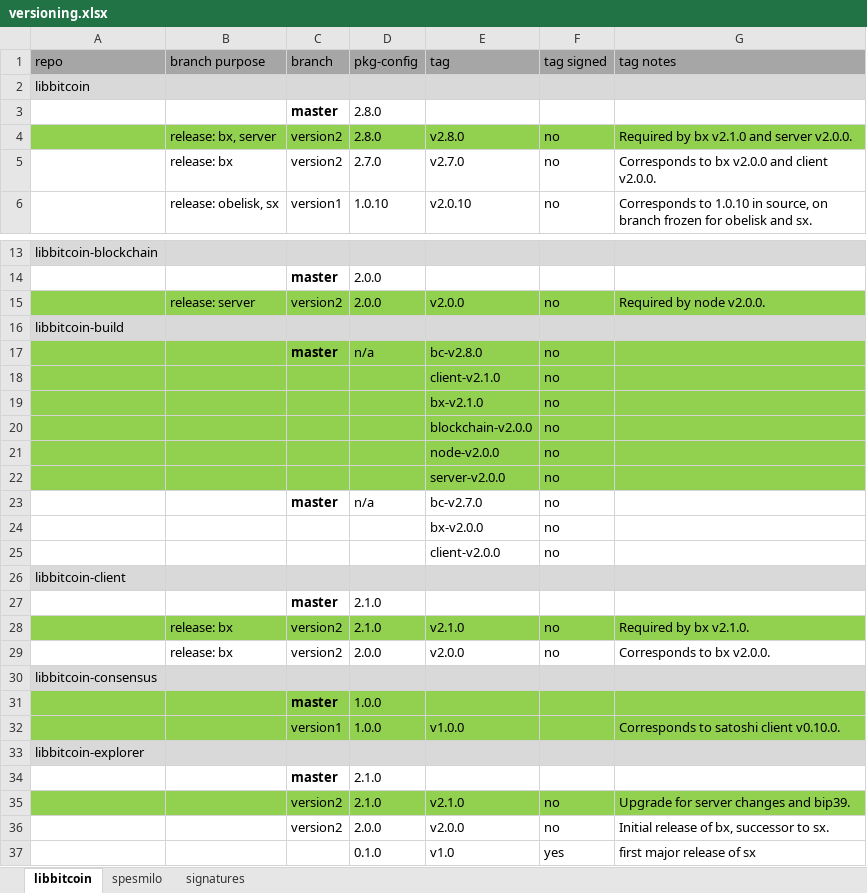
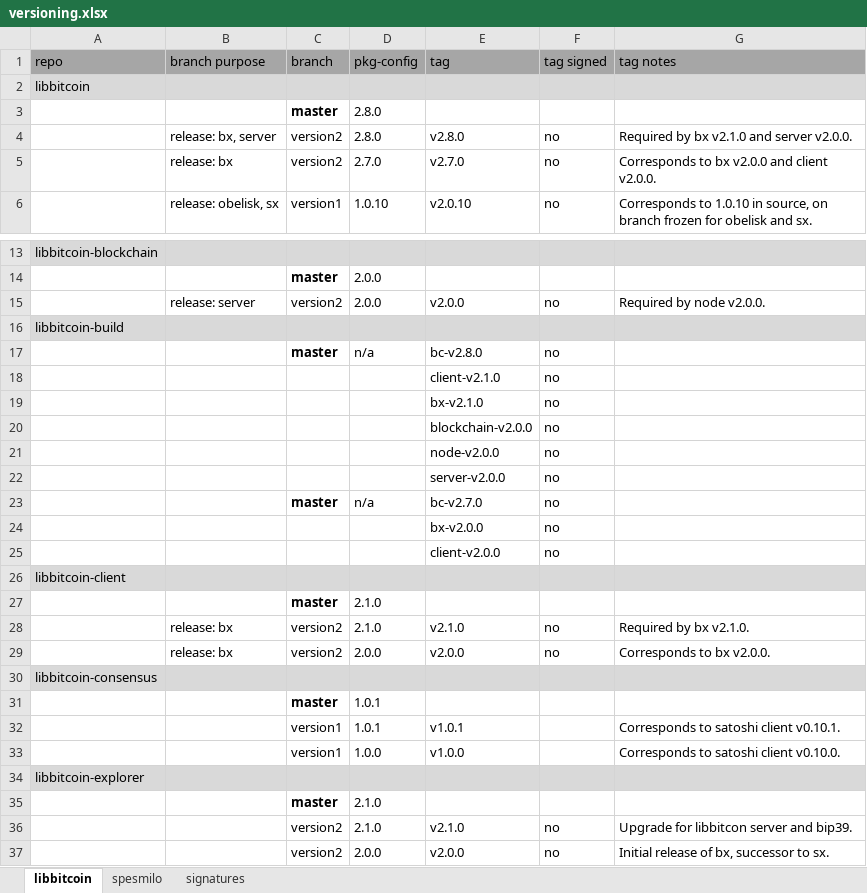
Before and after one commit to libbitcoin/libbitcoin-build, an Excel workbook: documentation/versioning.xlsx, sheet libbitcoin, drawn as a sheet; only a part is shown, gaps mark what is left out; the shorter side is filled out with more unchanged rows; values as stored, in another font and other column widths than the file's, no borders; addresses are those after the commit; the diff covers the shown part only; the diff names each change by its address in the sheet, - before the commit and + after, or states it on an @@ line.

Commit message:
Update version history.

```diff
--- a/documentation/versioning.xlsx (sheet libbitcoin)
+++ b/documentation/versioning.xlsx (sheet libbitcoin)
-A4:G4 fill: #92D050
+A4:G4 fill: none
-A15:G15 fill: #92D050
+A15:G15 fill: none
-A17:G22 fill: #92D050
+A17:G22 fill: none
-A28:G28 fill: #92D050
+A28:G28 fill: none
-A31:G31 fill: #92D050
+A31:G31 fill: none
-D31 (pkg-config): 1.0.0
+D31 (pkg-config): 1.0.1
+row 32:  |  | version1 | 1.0.1 | v1.0.1 |  | Corresponds to satoshi client v0.10.1.
-A33:G33 fill: #92D050
+A33:G33 fill: none
-A36:G36 fill: #92D050
+A36:G36 fill: none
-G36 (tag notes): Upgrade for server changes and bip39.
+G36 (tag notes): Upgrade for libbitcon server and bip39.
```
Also changed, not shown: cell formats elsewhere in this sheet, 1 other file.
